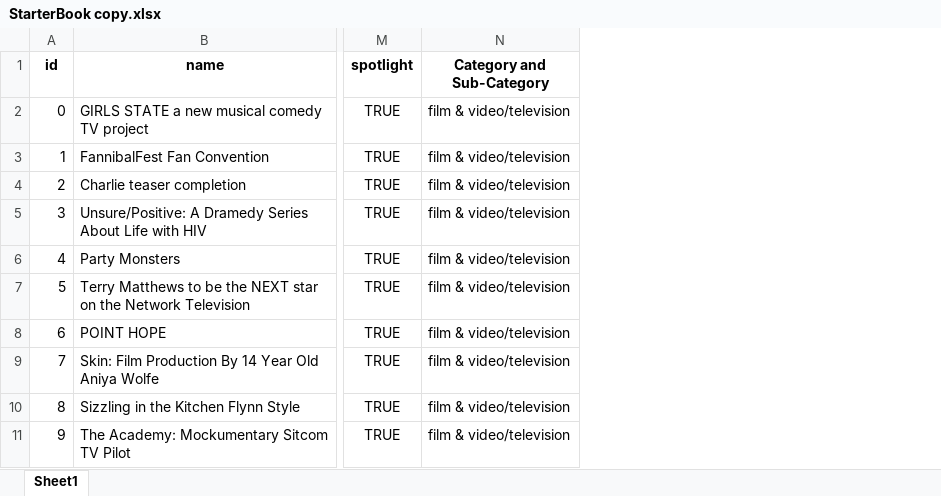
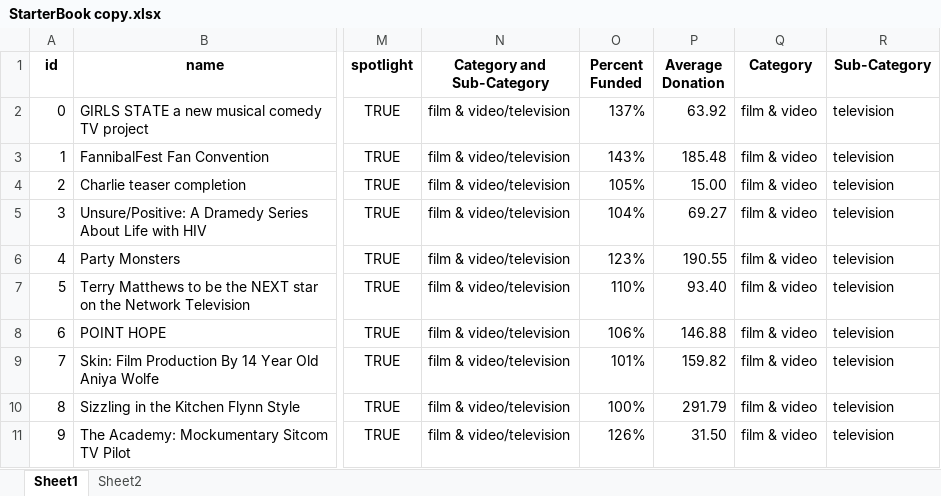
Before and after one commit to MrMrRPG/Bootcamp-Assignments, an Excel workbook: 1. Excel/StarterBook copy.xlsx, sheet Sheet1, drawn as a sheet; only a part is shown, gaps mark what is left out; values as stored, in another font and other column widths than the file's, no borders; conditional formats not drawn; the diff names each change by its address in the sheet, - before the commit and + after, or states it on an @@ line.

Commit message:
Excel homework updated

```diff
--- a/1. Excel/StarterBook copy.xlsx (sheet Sheet1)
+++ b/1. Excel/StarterBook copy.xlsx (sheet Sheet1)
+sheet tab: Sheet2
+column O (Percent Funded), rows 2-11: 137% | 143% | 105% | 104% | 123% | 110% | 106% | 101% | 100% | 126%
+column P (Average Donation), rows 2-11: 63.92 | 185.48 | 15.00 | 69.27 | 190.55 | 93.40 | 146.88 | 159.82 | 291.79 | 31.50
+column Q (Category), rows 2-11: all film & video
+column R (Sub-Category), rows 2-11: all television
```
